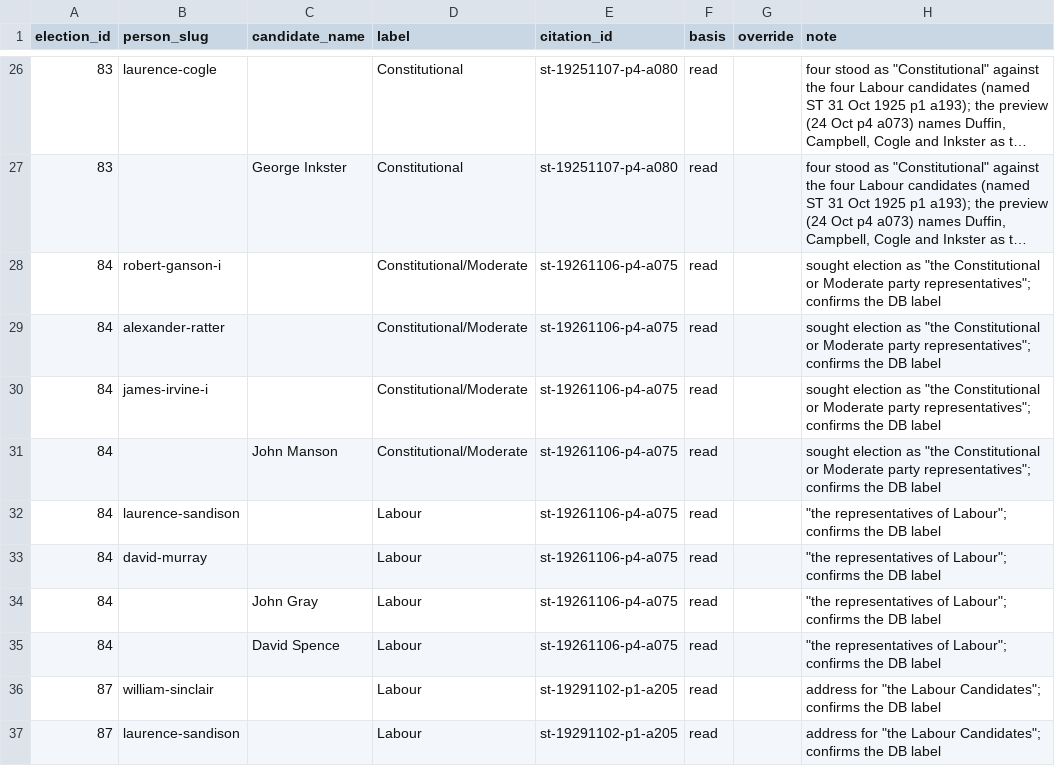
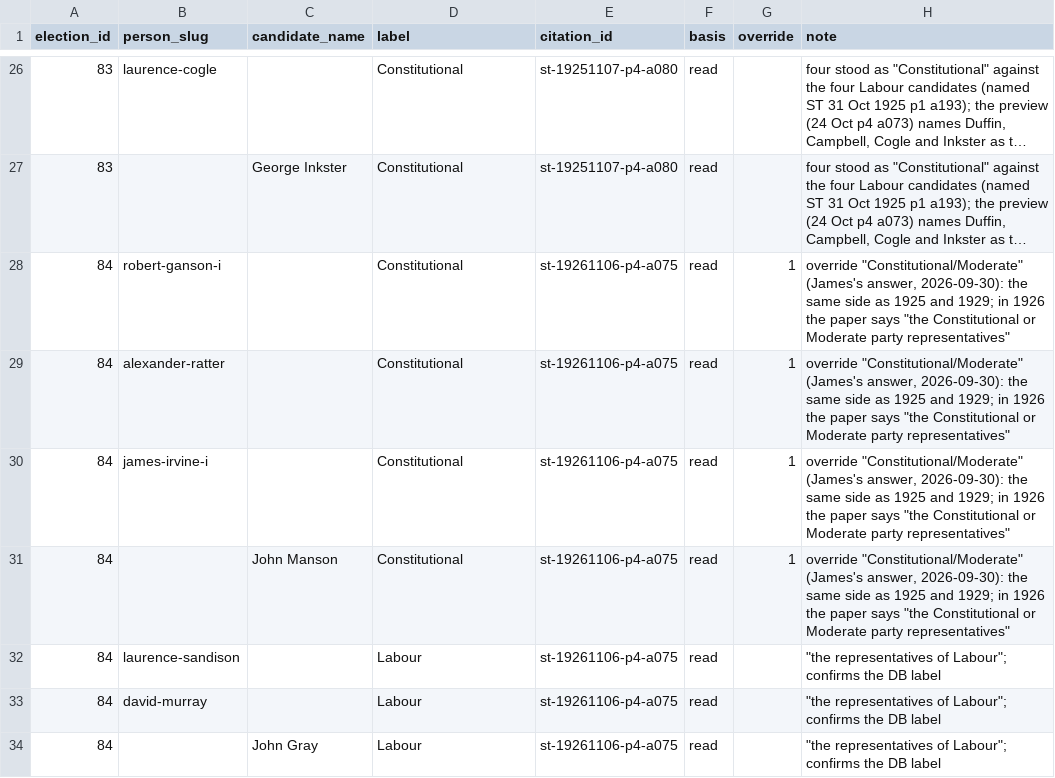
Before and after one commit to ShetlandJ/shetland-political-history, a CSV file: data/candidacy_labels.csv, drawn as a sheet; only a part is shown, gaps mark what is left out; the shorter side is filled out with more unchanged rows; long unchanged cells end in …; the diff names each change by its address in the sheet, - before the commit and + after, or states it on an @@ line.

```diff
--- a/data/candidacy_labels.csv
+++ b/data/candidacy_labels.csv
-D28:D31 (label): Constitutional/Moderate
+D28:D31 (label): Constitutional
-G28:G31 (override): (empty)
+G28:G31 (override): 1
-H28:H31 (note): sought election as "the Constitutional or Moderate party representatives"; confirms the DB label
+H28:H31 (note): override "Constitutional/Moderate" (James's answer, 2026-09-30): the same side as 1925 and 1929; in 1926 the paper says "the Constitutional or Moderate party representatives"
```
Also changed, not shown: 3 other files.
